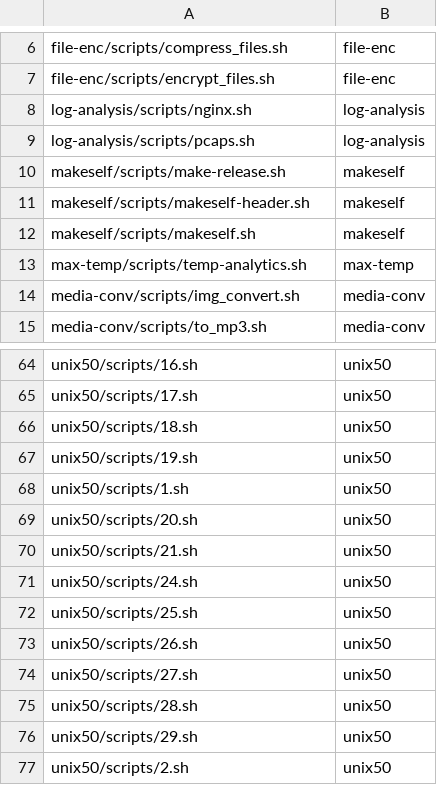
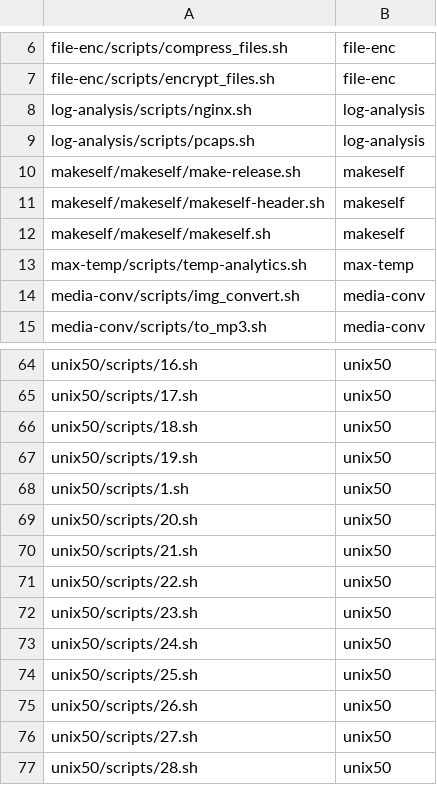
Before and after one commit to binpash/benchmarks, a CSV file: infrastructure/target/scripts_to_benchmark.csv, drawn as a sheet; only a part is shown, gaps mark what is left out; the shorter side is filled out with more unchanged rows.

```diff
--- a/infrastructure/target/scripts_to_benchmark.csv
+++ b/infrastructure/target/scripts_to_benchmark.csv
@@ -9,5 +9,5 @@ log-analysis/scripts/nginx.sh,log-analysis
 log-analysis/scripts/pcaps.sh,log-analysis
-makeself/scripts/make-release.sh,makeself
-makeself/scripts/makeself-header.sh,makeself
-makeself/scripts/makeself.sh,makeself
+makeself/makeself/make-release.sh,makeself
+makeself/makeself/makeself-header.sh,makeself
+makeself/makeself/makeself.sh,makeself
 max-temp/scripts/temp-analytics.sh,max-temp
@@ -70,2 +70,4 @@ unix50/scripts/20.sh,unix50
 unix50/scripts/21.sh,unix50
+unix50/scripts/22.sh,unix50
+unix50/scripts/23.sh,unix50
 unix50/scripts/24.sh,unix50
```
Also changed, not shown: infrastructure/target/lines_of_code.csv, infrastructure/target/nodes_in_scripts.csv, 1 other file.
